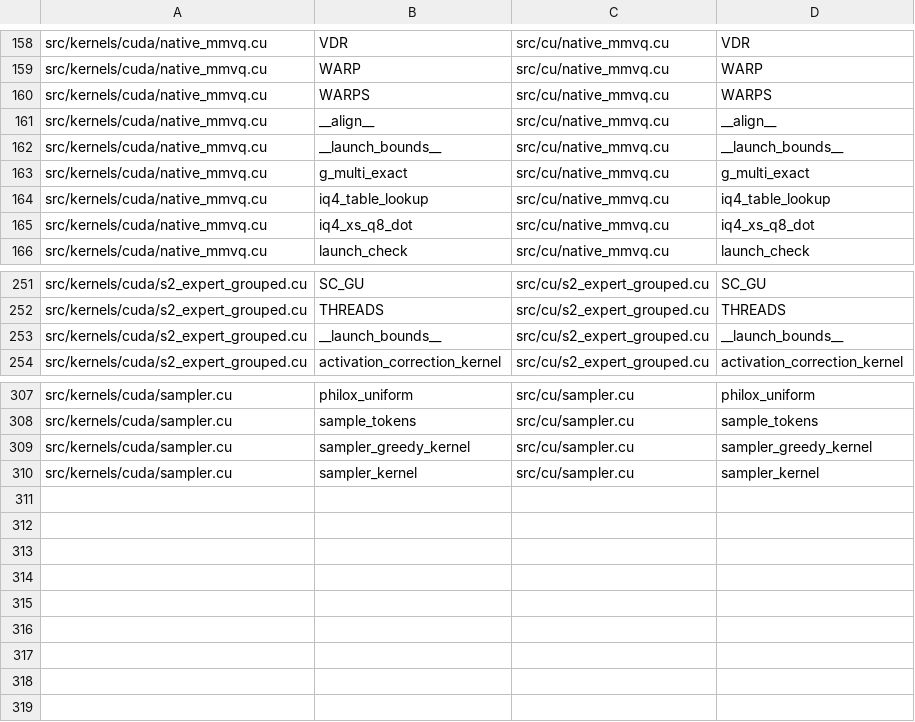
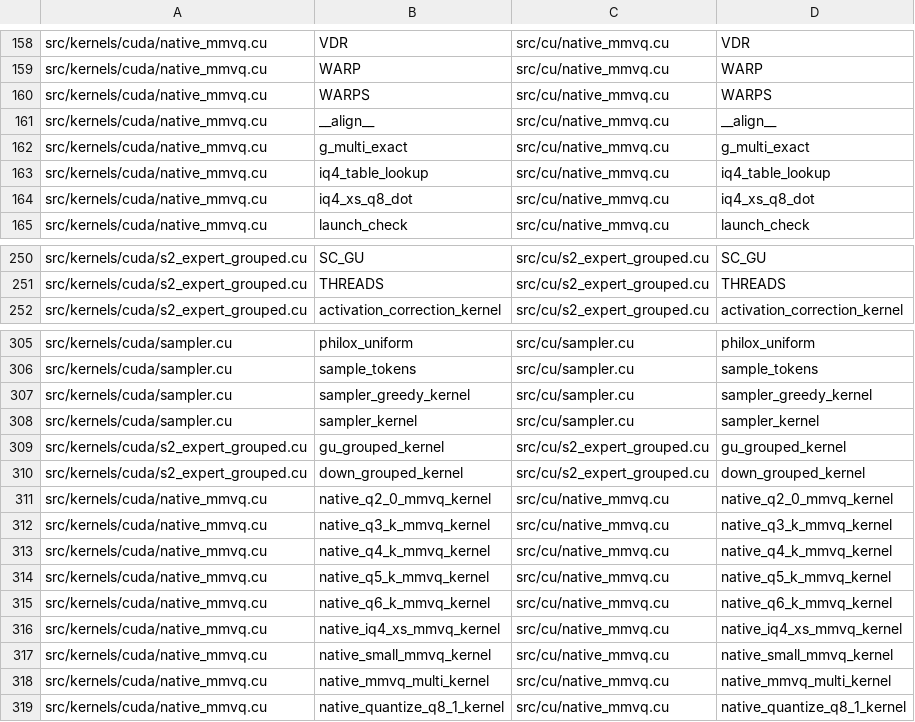
Before and after one commit to zeng-bin3123/baloon, a TSV file: .einsteinOS/port/u12d8dd5102.tsv, drawn as a sheet; only a part is shown, gaps mark what is left out; removed rows and columns are numbered as before the commit, all else as after; the diff names each change by its address in the sheet, - before the commit and + after, or states it on an @@ line.

Commit message:
unit u12d8dd5102: SGemvCodeUnpack.lean, DotProductAlgebra.lean, S2ExpertLayout.lean, MmvqIterationGeometry.lean, RouterSamplerSelection.le... [compile=pass smoke=pass gate=ok kernels=190, verified by the kernel]

```diff
--- a/.einsteinOS/port/u12d8dd5102.tsv
+++ b/.einsteinOS/port/u12d8dd5102.tsv
-row 162: src/kernels/cuda/native_mmvq.cu | __launch_bounds__ | src/cu/native_mmvq.cu | __launch_bounds__
-row 253: src/kernels/cuda/s2_expert_grouped.cu | __launch_bounds__ | src/cu/s2_expert_grouped.cu | __launch_bounds__
+row 309: src/kernels/cuda/s2_expert_grouped.cu | gu_grouped_kernel | src/cu/s2_expert_grouped.cu | gu_grouped_kernel
+row 310: src/kernels/cuda/s2_expert_grouped.cu | down_grouped_kernel | src/cu/s2_expert_grouped.cu | down_grouped_kernel
+row 311: src/kernels/cuda/native_mmvq.cu | native_q2_0_mmvq_kernel | src/cu/native_mmvq.cu | native_q2_0_mmvq_kernel
+row 312: src/kernels/cuda/native_mmvq.cu | native_q3_k_mmvq_kernel | src/cu/native_mmvq.cu | native_q3_k_mmvq_kernel
+row 313: src/kernels/cuda/native_mmvq.cu | native_q4_k_mmvq_kernel | src/cu/native_mmvq.cu | native_q4_k_mmvq_kernel
+row 314: src/kernels/cuda/native_mmvq.cu | native_q5_k_mmvq_kernel | src/cu/native_mmvq.cu | native_q5_k_mmvq_kernel
+row 315: src/kernels/cuda/native_mmvq.cu | native_q6_k_mmvq_kernel | src/cu/native_mmvq.cu | native_q6_k_mmvq_kernel
+row 316: src/kernels/cuda/native_mmvq.cu | native_iq4_xs_mmvq_kernel | src/cu/native_mmvq.cu | native_iq4_xs_mmvq_kernel
+row 317: src/kernels/cuda/native_mmvq.cu | native_small_mmvq_kernel | src/cu/native_mmvq.cu | native_small_mmvq_kernel
+row 318: src/kernels/cuda/native_mmvq.cu | native_mmvq_multi_kernel | src/cu/native_mmvq.cu | native_mmvq_multi_kernel
+row 319: src/kernels/cuda/native_mmvq.cu | native_quantize_q8_1_kernel | src/cu/native_mmvq.cu | native_quantize_q8_1_kernel
```
Also changed, not shown: 6 other files.
